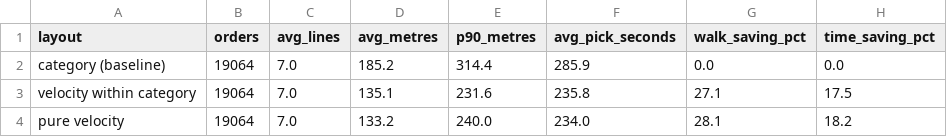
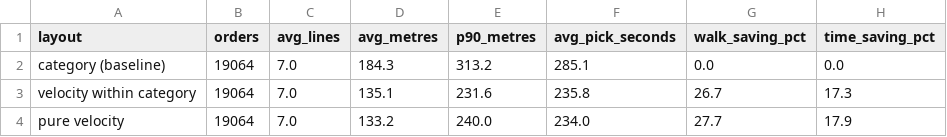
Before and after one commit to f20220970-debug/dark-store-ops-lab, a CSV file: results/layout_comparison.csv, drawn as a sheet.

```diff
--- a/results/layout_comparison.csv
+++ b/results/layout_comparison.csv
@@ -1,4 +1,4 @@
 layout,orders,avg_lines,avg_metres,p90_metres,avg_pick_seconds,walk_saving_pct,time_saving_pct
-category (baseline),19064,7.0,185.2,314.4,285.9,0.0,0.0
-velocity within category,19064,7.0,135.1,231.6,235.8,27.1,17.5
-pure velocity,19064,7.0,133.2,240.0,234.0,28.1,18.2
+category (baseline),19064,7.0,184.3,313.2,285.1,0.0,0.0
+velocity within category,19064,7.0,135.1,231.6,235.8,26.7,17.3
+pure velocity,19064,7.0,133.2,240.0,234.0,27.7,17.9
```
Also changed, not shown: 12 other files.
